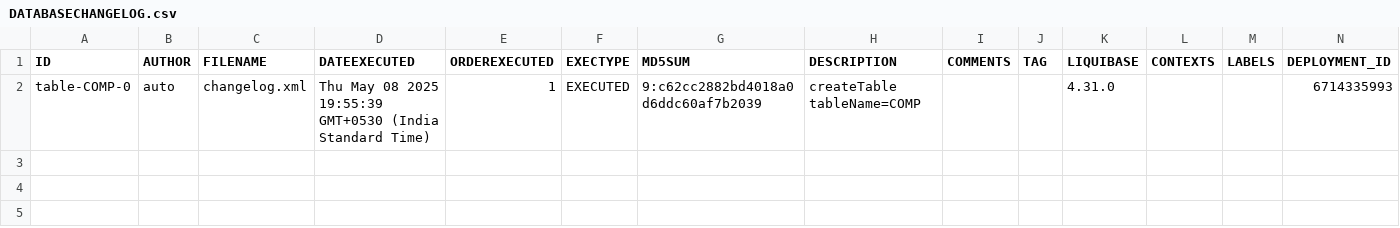
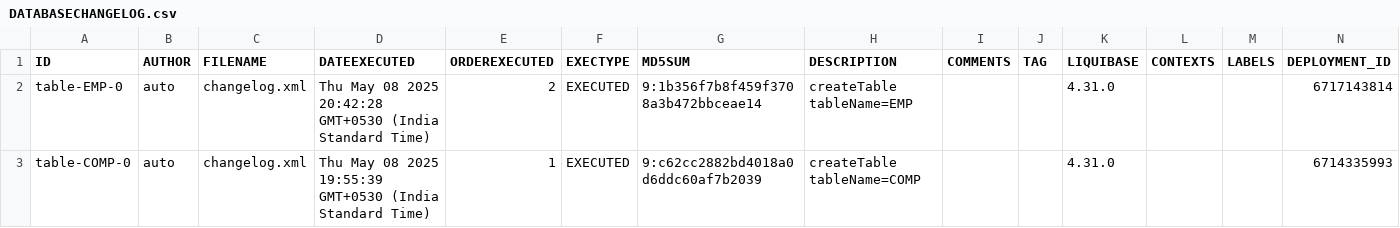
Before and after one commit to BhartiPund/liquibase-mysql-project-node, a CSV file: oracle_backup_ORACLE_CONNECTION/data/DATABASECHANGELOG.csv, drawn as a sheet.

Commit message:
Backup for ORACLE CONNECTION

```diff
--- a/oracle_backup_ORACLE_CONNECTION/data/DATABASECHANGELOG.csv
+++ b/oracle_backup_ORACLE_CONNECTION/data/DATABASECHANGELOG.csv
@@ -1,2 +1,3 @@
 ID,AUTHOR,FILENAME,DATEEXECUTED,ORDEREXECUTED,EXECTYPE,MD5SUM,DESCRIPTION,COMMENTS,TAG,LIQUIBASE,CONTEXTS,LABELS,DEPLOYMENT_ID
+table-EMP-0,auto,changelog.xml,Thu May 08 2025 20:42:28 GMT+0530 (India Standard Time),2,EXECUTED,9:1b356f7b8f459f3708a3b472bbceae14,createTable tableName=EMP,,,4.31.0,,,6717143814
 table-COMP-0,auto,changelog.xml,Thu May 08 2025 19:55:39 GMT+0530 (India Standard Time),1,EXECUTED,9:c62cc2882bd4018a0d6ddc60af7b2039,createTable tableName=COMP,,,4.31.0,,,6714335993
```
Also changed, not shown: 3 other files.
